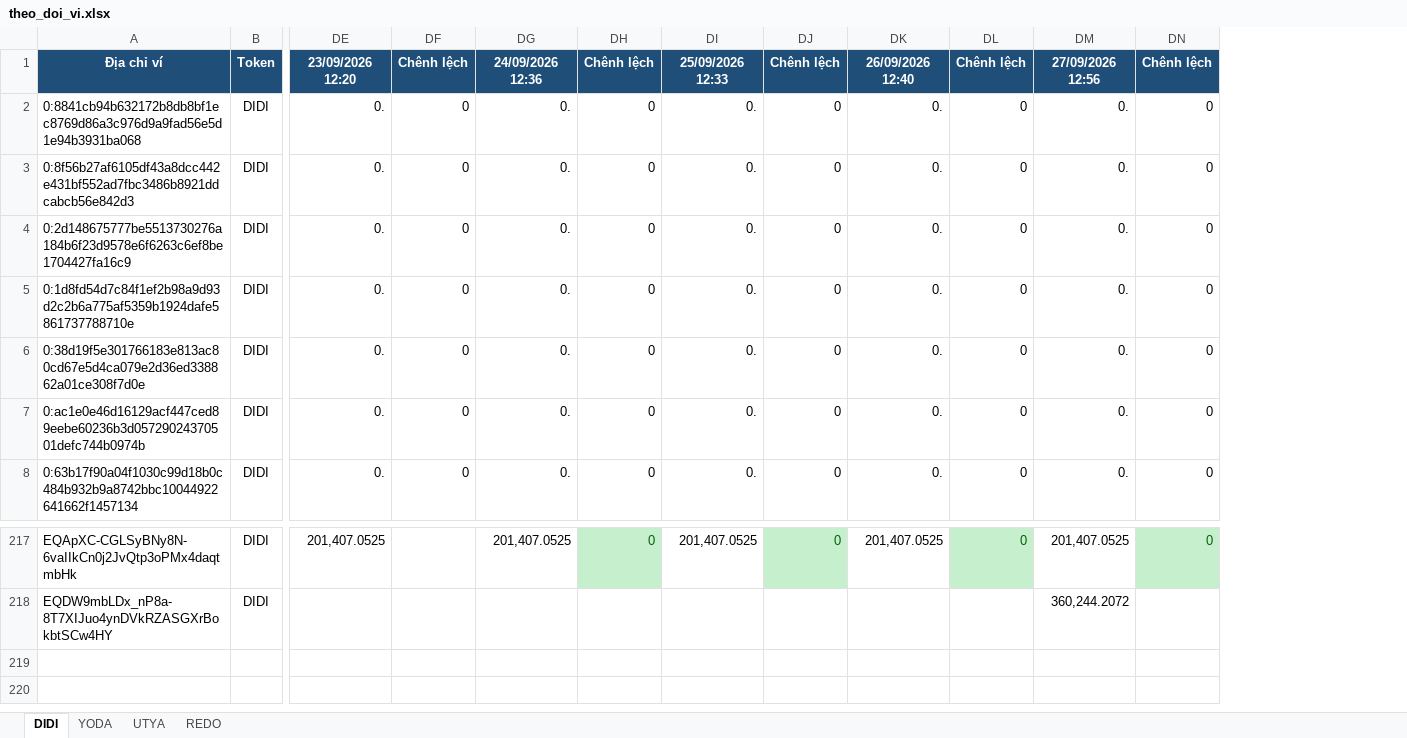
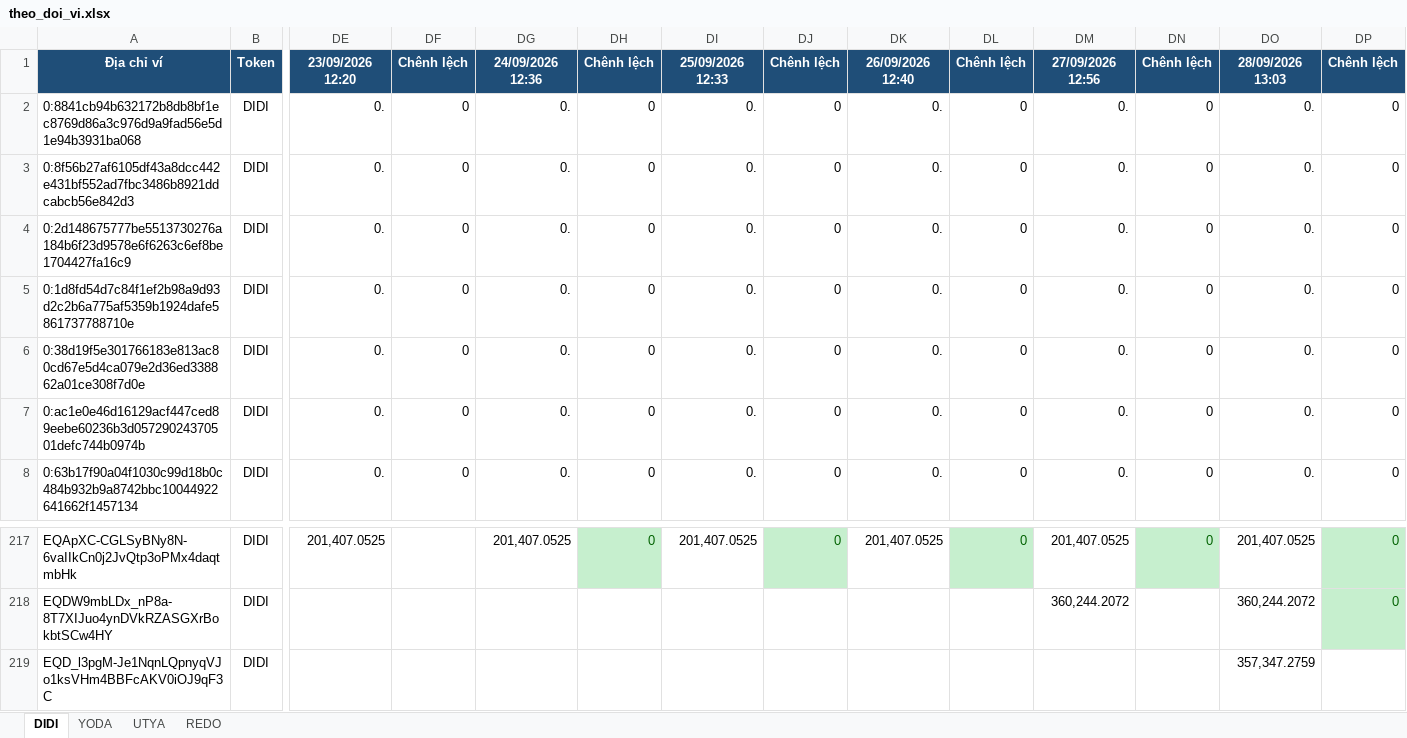
Before and after one commit to anhvt118/ton-wallet-tracker, an Excel workbook: data/theo_doi_vi.xlsx, sheet DIDI, drawn as a sheet; only a part is shown, gaps mark what is left out; values as stored, in another font and other column widths than the file's, no borders; rows hold the shown columns only; the diff names each change by its address in the sheet, - before the commit and + after, or states it on an @@ line.

```diff
--- a/data/theo_doi_vi.xlsx (sheet DIDI)
+++ b/data/theo_doi_vi.xlsx (sheet DIDI)
+column DO, rows 1-8: 28/09/2026 13:03 | 0. | 0. | 0. | 0. | 0. | 0. | 0.; rows 217-218: 201,407.0525 | 360,244.2072
+column DP, rows 1-8: Chênh lệch | 0 | 0 | 0 | 0 | 0 | 0 | 0; rows 217-218: 0 | 0
+row 219: EQD_l3pgM-Je1NqnLQpnyqVJo1ksVHm4BBFcAKV0iOJ9qF3C | DIDI |  |  |  |  |  |  |  |  |  |  | 357,347.2759
```
Also changed, not shown: sheet REDO, sheet YODA, sheet UTYA.
